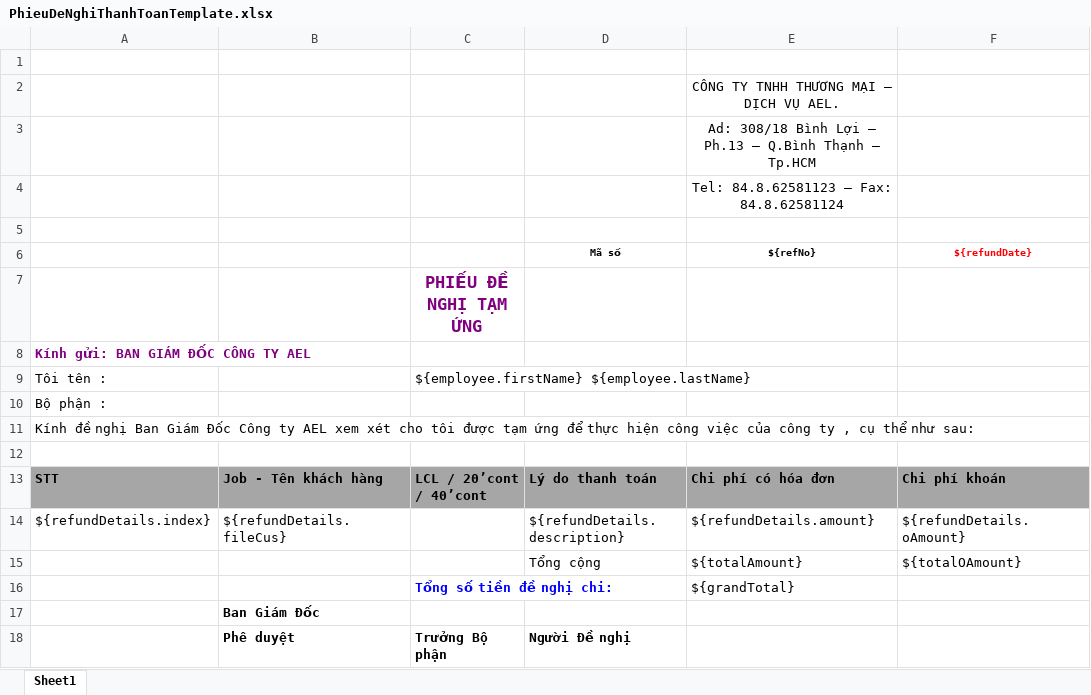
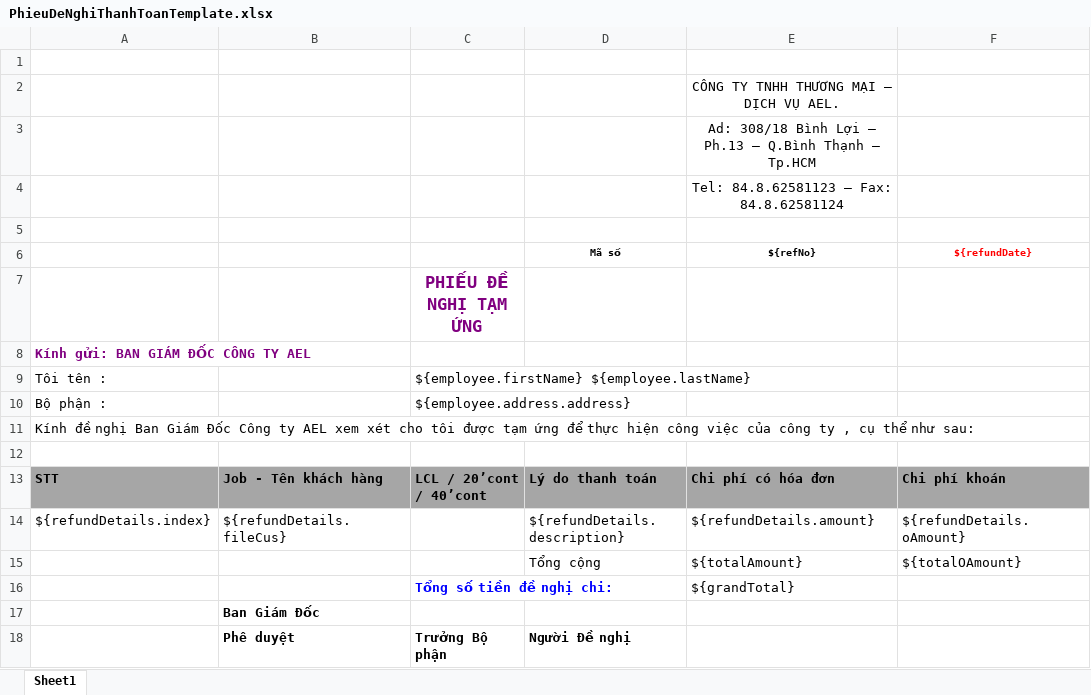
Before and after one commit to linhrepo/ael, an Excel workbook: src/main/resources/ExportTemplate/PhieuDeNghiThanhToanTemplate.xlsx, sheet Sheet1, drawn as a sheet; values as stored, in another font and other column widths than the file's, no borders; charts and pictures not drawn; the diff names each change by its address in the sheet, - before the commit and + after, or states it on an @@ line.

Commit message:
add bo phan cho phieu de nghi thanh toan

```diff
--- a/src/main/resources/ExportTemplate/PhieuDeNghiThanhToanTemplate.xlsx (sheet Sheet1)
+++ b/src/main/resources/ExportTemplate/PhieuDeNghiThanhToanTemplate.xlsx (sheet Sheet1)
-C10: (empty)
+C10: ${employee.address.address}
```
Also changed, not shown: document/Task_Planning.xlsx.
